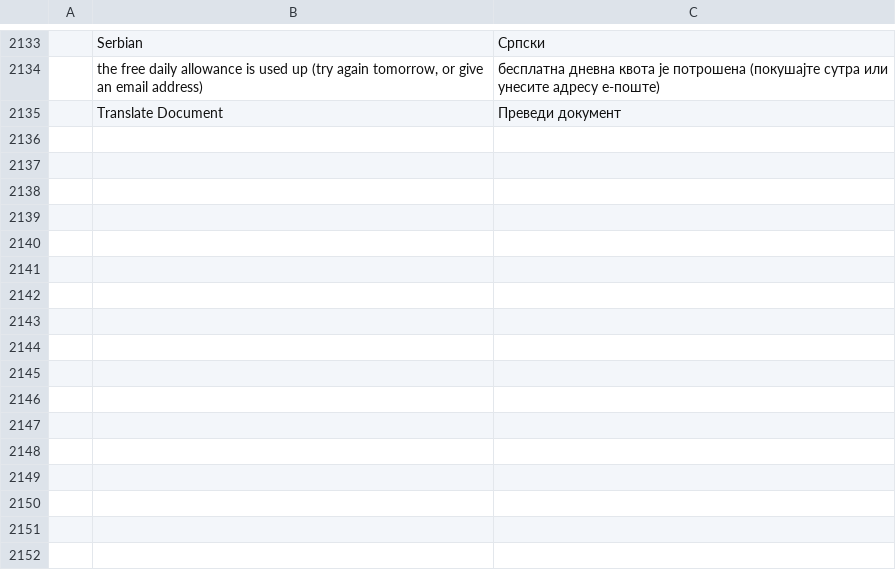
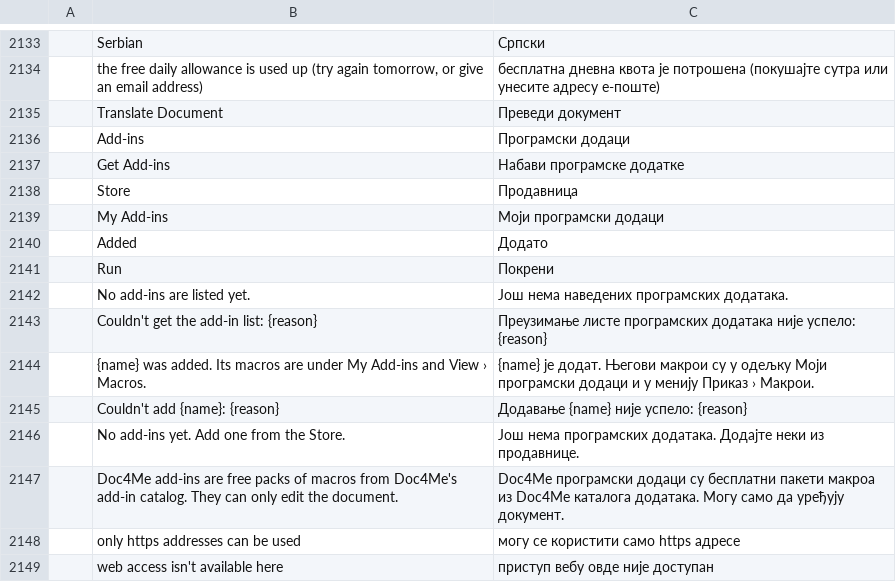
Before and after one commit to chatraweechai/doc4me, a TSV file: crates/ui-egui/src/i18n/sr.tsv, drawn as a sheet; only a part is shown, gaps mark what is left out; the diff names each change by its address in the sheet, - before the commit and + after, or states it on an @@ line.

```diff
--- a/crates/ui-egui/src/i18n/sr.tsv
+++ b/crates/ui-egui/src/i18n/sr.tsv
+row 2136:  | Add-ins | Програмски додаци
+row 2137:  | Get Add-ins | Набави програмске додатке
+row 2138:  | Store | Продавница
+row 2139:  | My Add-ins | Моји програмски додаци
+row 2140:  | Added | Додато
+row 2141:  | Run | Покрени
+row 2142:  | No add-ins are listed yet. | Још нема наведених програмских додатака.
+row 2143:  | Couldn't get the add-in list: {reason} | Преузимање листе програмских додатака није успело: {reason}
+row 2144:  | {name} was added. Its macros are under My Add-ins and View › Macros. | {name} је додат. Његови макрои су у одељку Моји програмски додаци и у менију Приказ › Макрои.
+row 2145:  | Couldn't add {name}: {reason} | Додавање {name} није успело: {reason}
+row 2146:  | No add-ins yet. Add one from the Store. | Још нема програмских додатака. Додајте неки из продавнице.
+row 2147:  | Doc4Me add-ins are free packs of macros from Doc4Me's add-in catalog. They can only edit the document. | Doc4Me програмски додаци су бесплатни пакети макроа из Doc4Me каталога додатака. Могу само да уређују документ.
+row 2148:  | only https addresses can be used | могу се користити само https адресе
+row 2149:  | web access isn't available here | приступ вебу овде није доступан
```
Also changed, not shown: crates/ui-egui/src/i18n/fr.tsv, crates/ui-egui/src/i18n/ja.tsv, 33 other files.
